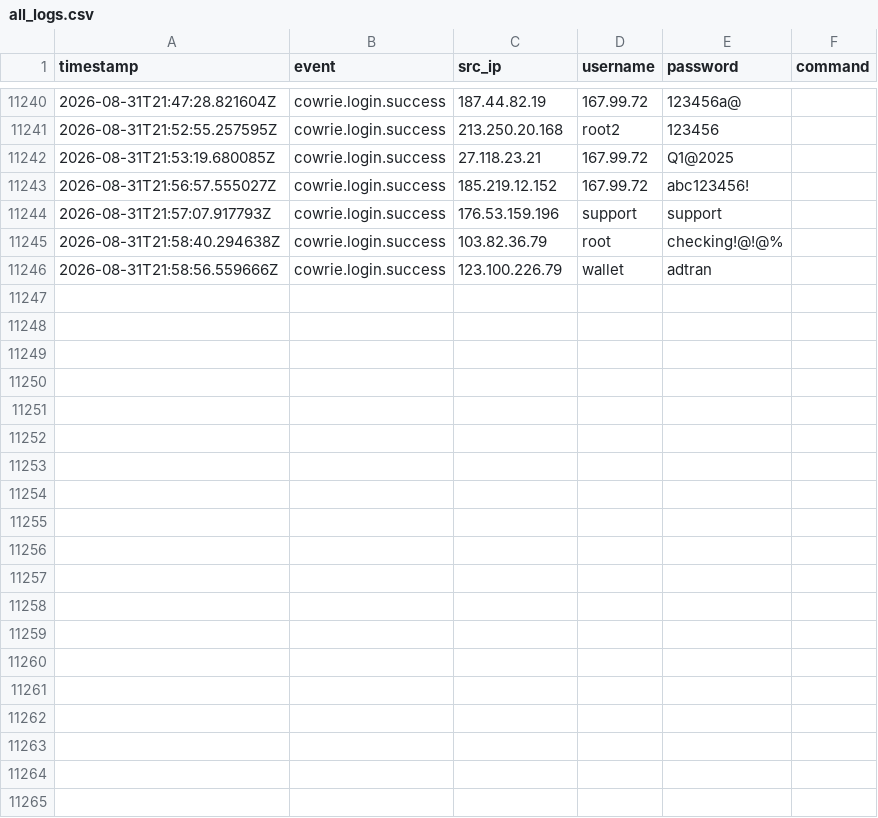
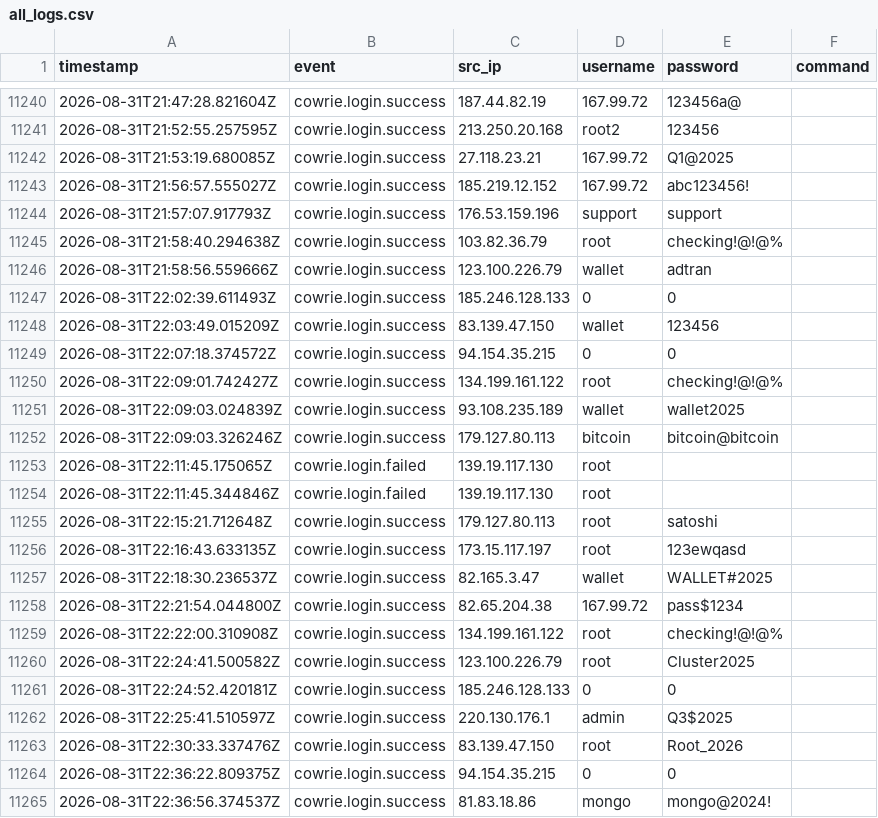
Before and after one commit to Prabhath-de/cowrie-analysis, a CSV file: csv/all_logs.csv, drawn as a sheet; only a part is shown, gaps mark what is left out; the diff covers the shown part only; the diff names each change by its address in the sheet, - before the commit and + after, or states it on an @@ line.

```diff
--- a/csv/all_logs.csv
+++ b/csv/all_logs.csv
+row 11247: 2026-08-31T22:02:39.611493Z | cowrie.login.success | 185.246.128.133 | 0 | 0
+row 11248: 2026-08-31T22:03:49.015209Z | cowrie.login.success | 83.139.47.150 | wallet | 123456
+row 11249: 2026-08-31T22:07:18.374572Z | cowrie.login.success | 94.154.35.215 | 0 | 0
+row 11250: 2026-08-31T22:09:01.742427Z | cowrie.login.success | 134.199.161.122 | root | checking!@!@%
+row 11251: 2026-08-31T22:09:03.024839Z | cowrie.login.success | 93.108.235.189 | wallet | wallet2025
+row 11252: 2026-08-31T22:09:03.326246Z | cowrie.login.success | 179.127.80.113 | bitcoin | bitcoin@bitcoin
+row 11253: 2026-08-31T22:11:45.175065Z | cowrie.login.failed | 139.19.117.130 | root
+row 11254: 2026-08-31T22:11:45.344846Z | cowrie.login.failed | 139.19.117.130 | root
+row 11255: 2026-08-31T22:15:21.712648Z | cowrie.login.success | 179.127.80.113 | root | satoshi
+row 11256: 2026-08-31T22:16:43.633135Z | cowrie.login.success | 173.15.117.197 | root | 123ewqasd
+row 11257: 2026-08-31T22:18:30.236537Z | cowrie.login.success | 82.165.3.47 | wallet | WALLET#2025
+row 11258: 2026-08-31T22:21:54.044800Z | cowrie.login.success | 82.65.204.38 | 167.99.72 | pass$1234
+row 11259: 2026-08-31T22:22:00.310908Z | cowrie.login.success | 134.199.161.122 | root | checking!@!@%
+row 11260: 2026-08-31T22:24:41.500582Z | cowrie.login.success | 123.100.226.79 | root | Cluster2025
+row 11261: 2026-08-31T22:24:52.420181Z | cowrie.login.success | 185.246.128.133 | 0 | 0
+row 11262: 2026-08-31T22:25:41.510597Z | cowrie.login.success | 220.130.176.1 | admin | Q3$2025
+row 11263: 2026-08-31T22:30:33.337476Z | cowrie.login.success | 83.139.47.150 | root | Root_2026
+row 11264: 2026-08-31T22:36:22.809375Z | cowrie.login.success | 94.154.35.215 | 0 | 0
+row 11265: 2026-08-31T22:36:56.374537Z | cowrie.login.success | 81.83.18.86 | mongo | mongo@2024!
```
Also changed, not shown: 15 added rows elsewhere in this file, csv/countries.csv, csv/passwords.csv, 7 other files.
